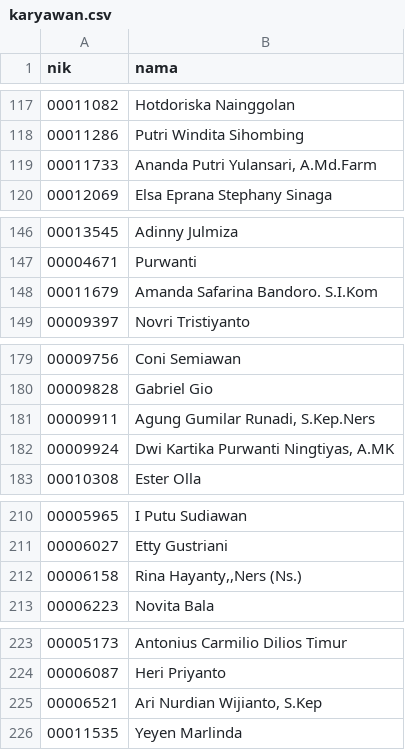
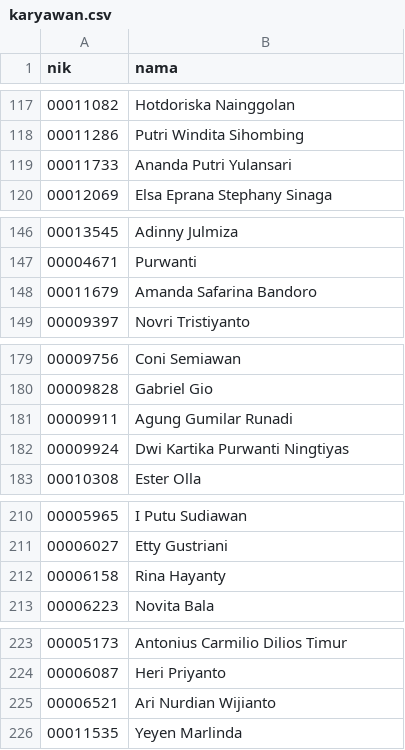
Before and after one commit to itekabks/absen-kantin, a CSV file: karyawan.csv, drawn as a sheet; only a part is shown, gaps mark what is left out; the diff covers the shown part only.

Commit message:
Update karyawan.csv

```diff
--- a/karyawan.csv
+++ b/karyawan.csv
@@ -118,3 +118,3 @@ nik;nama
 00011286;Putri Windita Sihombing
-00011733;"Ananda Putri Yulansari, A.Md.Farm"
+00011733;Ananda Putri Yulansari
 00012069;Elsa Eprana Stephany Sinaga
@@ -147,3 +147,3 @@ nik;nama
 00004671;Purwanti
-00011679;Amanda Safarina Bandoro. S.I.Kom
+00011679;Amanda Safarina Bandoro
 00009397;Novri Tristiyanto
@@ -180,4 +180,4 @@ nik;nama
 00009828;Gabriel Gio
-00009911;"Agung Gumilar Runadi, S.Kep.Ners"
-00009924;"Dwi Kartika Purwanti Ningtiyas, A.MK"
+00009911;Agung Gumilar Runadi
+00009924;Dwi Kartika Purwanti Ningtiyas
 00010308;Ester Olla
@@ -211,3 +211,3 @@ nik;nama
 00006027;Etty Gustriani
-00006158;"Rina Hayanty,,Ners (Ns.)"
+00006158;Rina Hayanty
 00006223;Novita Bala
@@ -224,3 +224,3 @@ nik;nama
 00006087;Heri Priyanto
-00006521;"Ari Nurdian Wijianto, S.Kep"
+00006521;Ari Nurdian Wijianto
 00011535;Yeyen Marlinda
```
Also changed, not shown: 1 edited cell elsewhere in this file.
